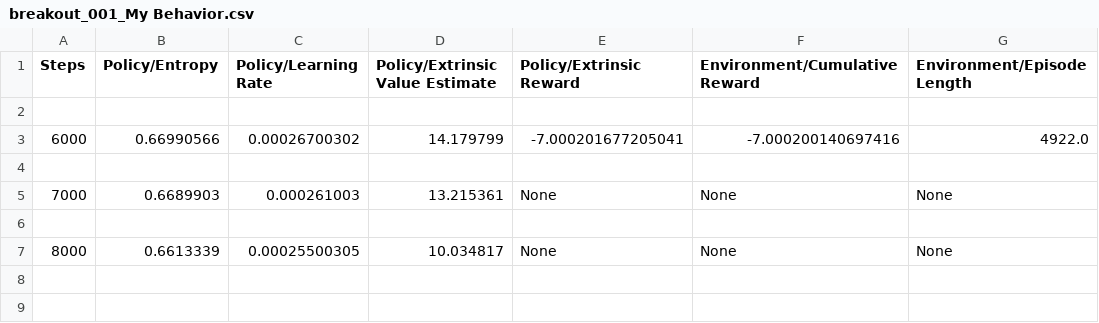
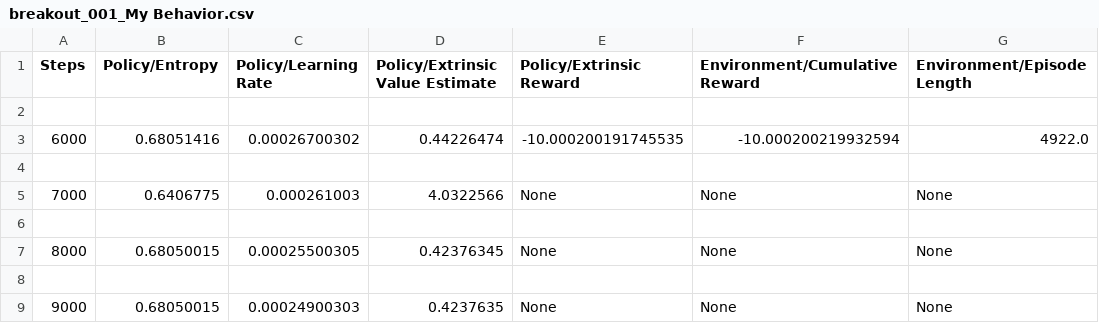
Before and after one commit to Huffmajo/ML-Breakout, a CSV file: summaries/breakout_001_My Behavior.csv, drawn as a sheet.

```diff
--- a/summaries/breakout_001_My Behavior.csv
+++ b/summaries/breakout_001_My Behavior.csv
@@ -2,6 +2,8 @@ Steps,Policy/Entropy,Policy/Learning Rate,Policy/Extrinsic Value Estimate,Policy
 
-6000,0.66990566,0.00026700302,14.179799,-7.000201677205041,-7.000200140697416,4922.0
+6000,0.68051416,0.00026700302,0.44226474,-10.000200191745535,-10.000200219932594,4922.0
 
-7000,0.6689903,0.000261003,13.215361,None,None,None
+7000,0.6406775,0.000261003,4.0322566,None,None,None
 
-8000,0.6613339,0.00025500305,10.034817,None,None,None
+8000,0.68050015,0.00025500305,0.42376345,None,None,None
+
+9000,0.68050015,0.00024900303,0.4237635,None,None,None
```
Also changed, not shown: 16 other files.
